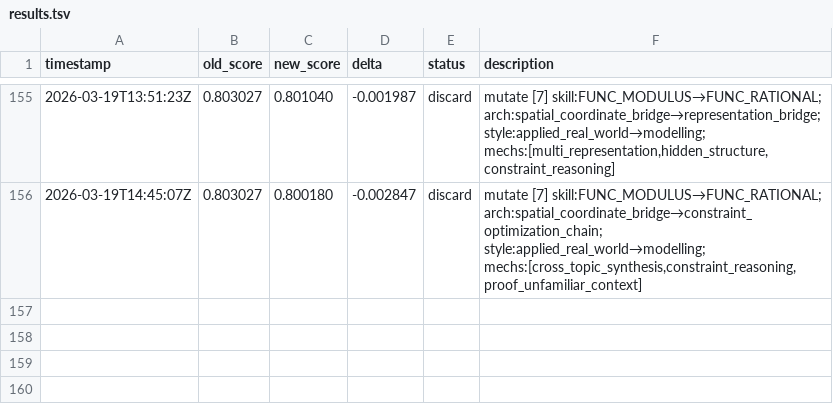
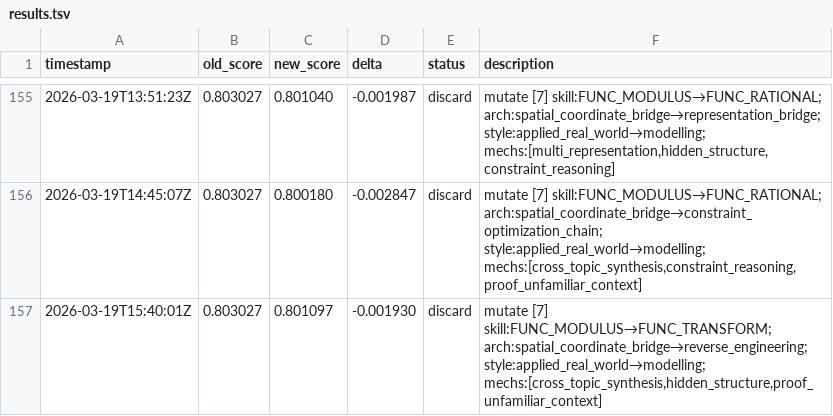
Before and after one commit to jhk7784/autoquestions, a TSV file: results.tsv, drawn as a sheet; only a part is shown, gaps mark what is left out; the diff names each change by its address in the sheet, - before the commit and + after, or states it on an @@ line.

Commit message:
cycle: run-23303100498

```diff
--- a/results.tsv
+++ b/results.tsv
+row 157: 2026-03-19T15:40:01Z | 0.803027 | 0.801097 | -0.001930 | discard | mutate [7] skill:FUNC_MODULUS→FUNC_TRANSFORM; arch:spatial_coordinate_bridge→reverse_engineering; style:applied_real_world→modelling; mechs:[cross_topic_synthesis,hidden_structure,proof_unfamiliar_context]
```
